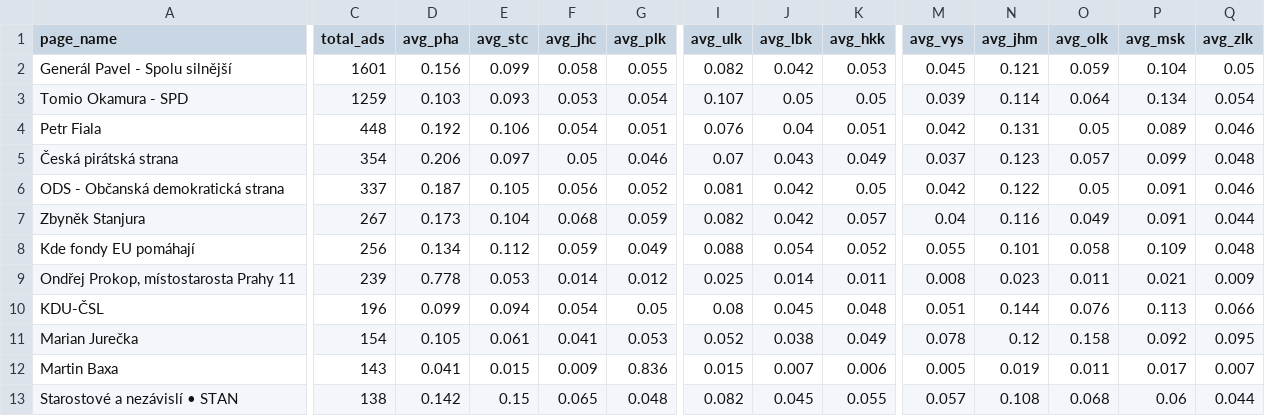
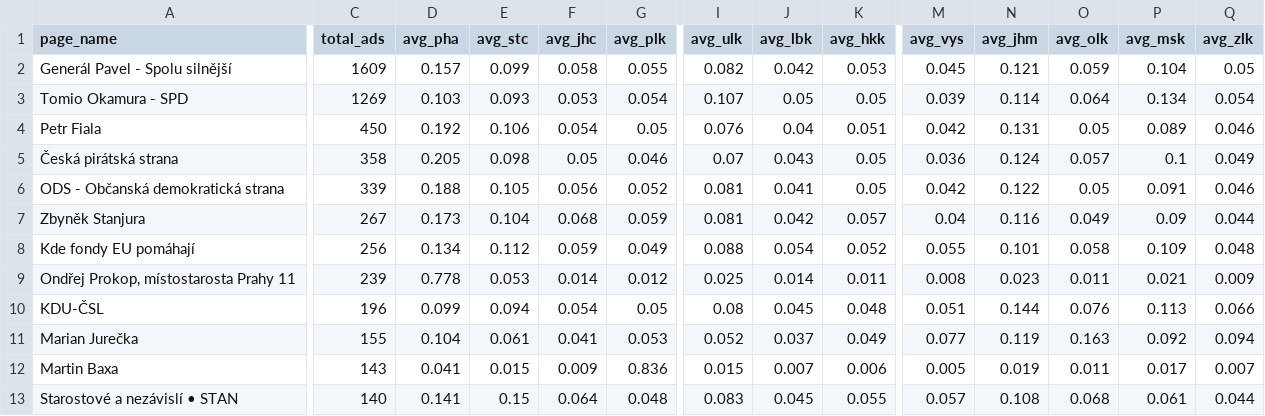
Before and after one commit to opop999/election_monitoring_fb_ads, a CSV file: data/summary_tables/region_summary.csv, drawn as a sheet; only a part is shown, gaps mark what is left out; the diff covers the shown part only; the diff names each change by its address in the sheet, - before the commit and + after, or states it on an @@ line.

```diff
--- a/data/summary_tables/region_summary.csv
+++ b/data/summary_tables/region_summary.csv
-C2 (total_ads): 1601
+C2 (total_ads): 1609
-D2 (avg_pha): 0.156
+D2 (avg_pha): 0.157
-C3 (total_ads): 1259
+C3 (total_ads): 1269
-C4 (total_ads): 448
+C4 (total_ads): 450
-G4 (avg_plk): 0.051
+G4 (avg_plk): 0.05
-C5 (total_ads): 354
+C5 (total_ads): 358
-D5 (avg_pha): 0.206
+D5 (avg_pha): 0.205
-E5 (avg_stc): 0.097
+E5 (avg_stc): 0.098
-K5 (avg_hkk): 0.049
+K5 (avg_hkk): 0.05
-M5 (avg_vys): 0.037
+M5 (avg_vys): 0.036
-N5 (avg_jhm): 0.123
+N5 (avg_jhm): 0.124
-P5 (avg_msk): 0.099
+P5 (avg_msk): 0.1
-Q5 (avg_zlk): 0.048
+Q5 (avg_zlk): 0.049
-C6 (total_ads): 337
+C6 (total_ads): 339
-D6 (avg_pha): 0.187
+D6 (avg_pha): 0.188
-J6 (avg_lbk): 0.042
+J6 (avg_lbk): 0.041
-I7 (avg_ulk): 0.082
+I7 (avg_ulk): 0.081
-P7 (avg_msk): 0.091
+P7 (avg_msk): 0.09
-C11 (total_ads): 154
+C11 (total_ads): 155
-D11 (avg_pha): 0.105
+D11 (avg_pha): 0.104
-J11 (avg_lbk): 0.038
+J11 (avg_lbk): 0.037
-M11 (avg_vys): 0.078
+M11 (avg_vys): 0.077
-N11 (avg_jhm): 0.12
+N11 (avg_jhm): 0.119
-O11 (avg_olk): 0.158
+O11 (avg_olk): 0.163
-Q11 (avg_zlk): 0.095
+Q11 (avg_zlk): 0.094
-C13 (total_ads): 138
+C13 (total_ads): 140
-D13 (avg_pha): 0.142
+D13 (avg_pha): 0.141
-F13 (avg_jhc): 0.065
+F13 (avg_jhc): 0.064
-I13 (avg_ulk): 0.082
+I13 (avg_ulk): 0.083
-P13 (avg_msk): 0.06
+P13 (avg_msk): 0.061
```
Also changed, not shown: 4 added rows, 4 removed rows and 26 edited cells elsewhere in this file, data/demographic_data.csv, data/region_data.csv, 18 other files.
